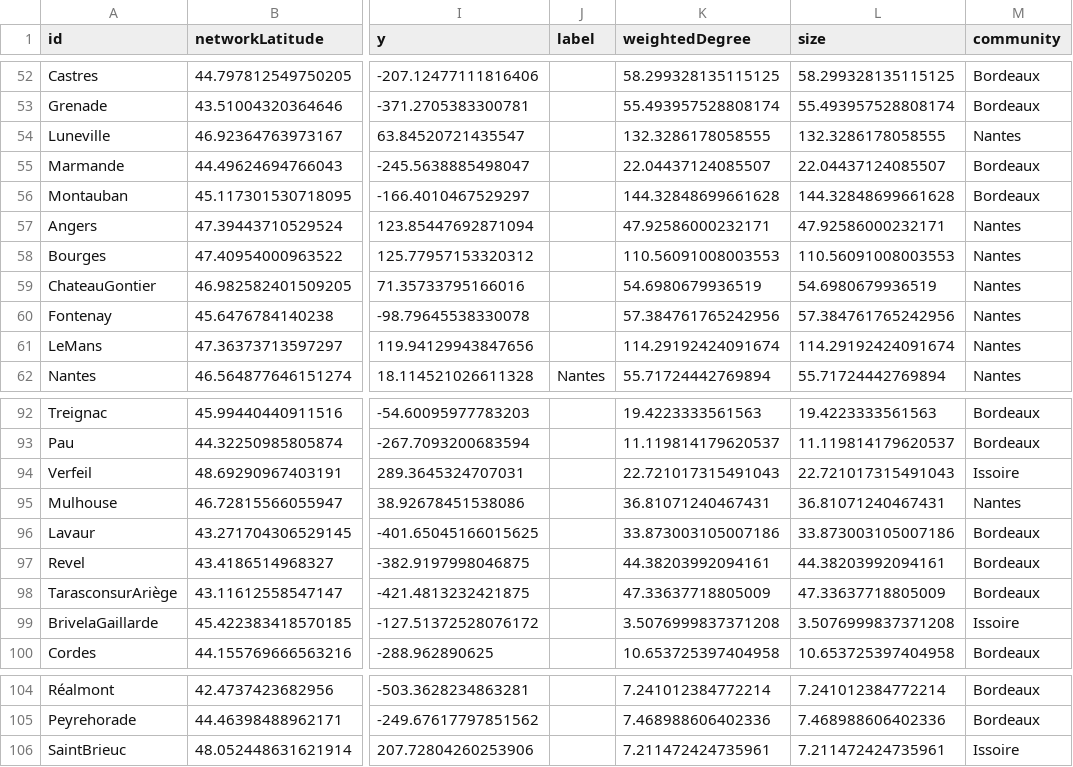
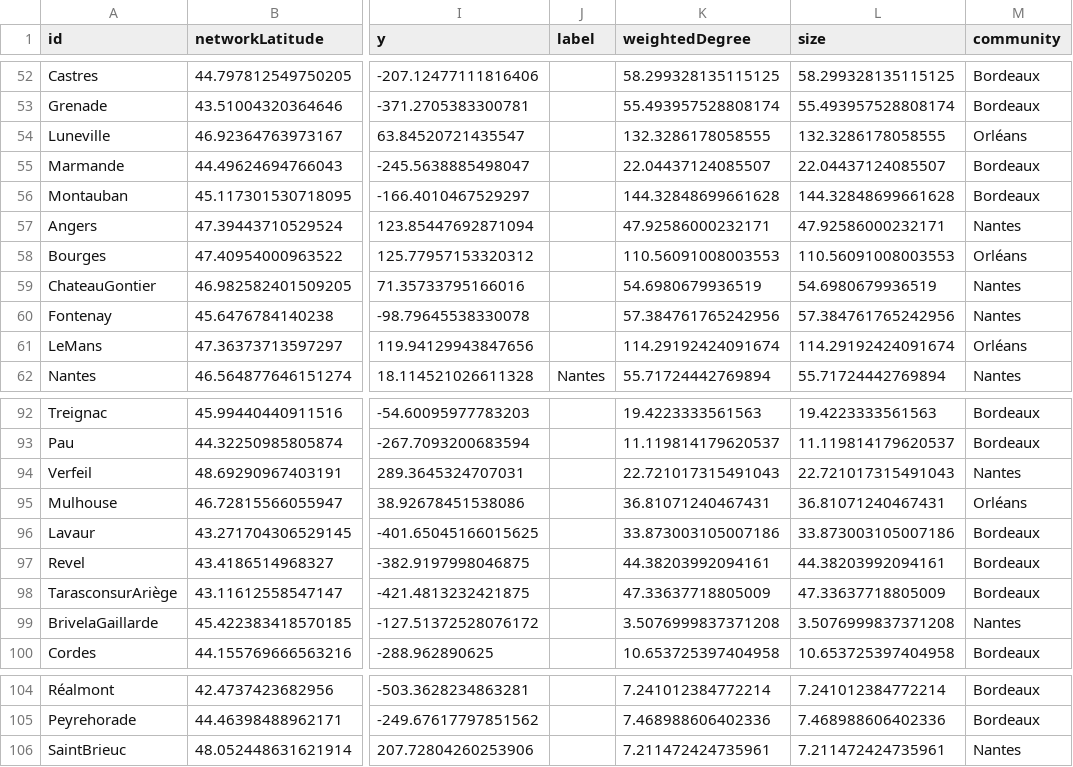
Before and after one commit to medialab/portic-storymaps-2023, a CSV file: data/wheat_correlations_cities.csv, drawn as a sheet; only a part is shown, gaps mark what is left out; the diff covers the shown part only; the diff names each change by its address in the sheet, - before the commit and + after, or states it on an @@ line.

```diff
--- a/data/wheat_correlations_cities.csv
+++ b/data/wheat_correlations_cities.csv
-M54 (community): Nantes
+M54 (community): Orléans
-M58 (community): Nantes
+M58 (community): Orléans
-M61 (community): Nantes
+M61 (community): Orléans
-M94 (community): Issoire
+M94 (community): Nantes
-M95 (community): Nantes
+M95 (community): Orléans
-M99 (community): Issoire
+M99 (community): Nantes
-M106 (community): Issoire
+M106 (community): Nantes
```
Also changed, not shown: 8 edited cells elsewhere in this file, data/compare_french_ships_to_marseille_accross_time.csv, data/evolution-exports-levant.csv, 18 other files.
